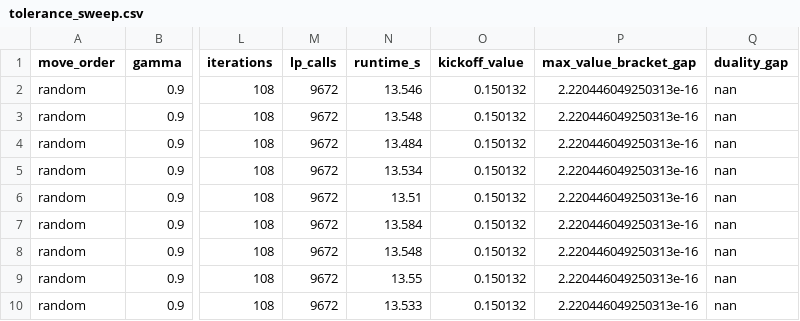
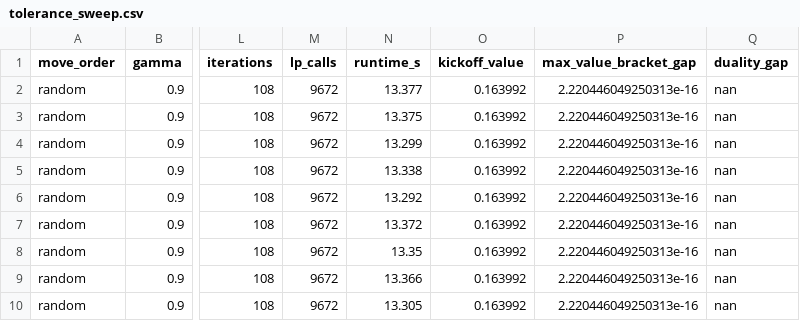
Before and after one commit to Charith-Reddy-Pareddy/soccer-markov-nash, a CSV file: experiments/tolerance_sweep.csv, drawn as a sheet; only a part is shown, gaps mark what is left out; the diff names each change by its address in the sheet, - before the commit and + after, or states it on an @@ line.

```diff
--- a/experiments/tolerance_sweep.csv
+++ b/experiments/tolerance_sweep.csv
-N2 (runtime_s): 13.546
+N2 (runtime_s): 13.377
-O2:O10 (kickoff_value): 0.150132
+O2:O10 (kickoff_value): 0.163992
-N3 (runtime_s): 13.548
+N3 (runtime_s): 13.375
-N4 (runtime_s): 13.484
+N4 (runtime_s): 13.299
-N5 (runtime_s): 13.534
+N5 (runtime_s): 13.338
-N6 (runtime_s): 13.51
+N6 (runtime_s): 13.292
-N7 (runtime_s): 13.584
+N7 (runtime_s): 13.372
-N8 (runtime_s): 13.548
+N8 (runtime_s): 13.35
-N9 (runtime_s): 13.55
+N9 (runtime_s): 13.366
-N10 (runtime_s): 13.533
+N10 (runtime_s): 13.305
```
Also changed, not shown: experiments/a10_competition_seeds.csv, experiments/baseline.csv, 20 other files.
